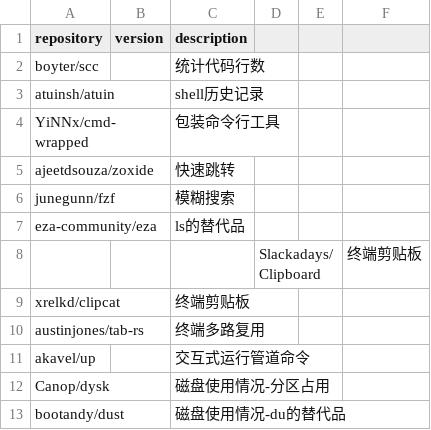
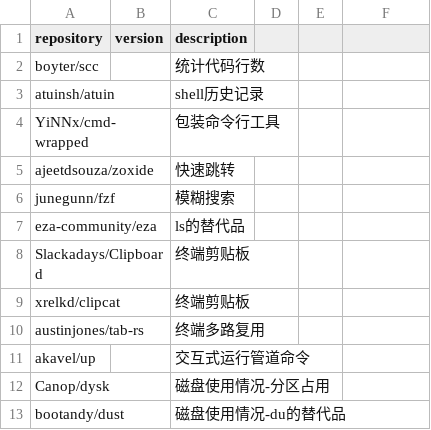
Before and after one commit to Bit0r/fish-config, a CSV file: pkglist/releases.csv, drawn as a sheet; only a part is shown; removed rows and columns are numbered as before the commit, all else as after; the diff names each change by its address in the sheet, - before the commit and + after, or states it on an @@ line.

```diff
--- a/pkglist/releases.csv
+++ b/pkglist/releases.csv
-row 8:  |  |  | Slackadays/Clipboard |  | 终端剪贴板
+row 8: Slackadays/Clipboard |  | 终端剪贴板
```
Also changed, not shown: 2 other files.
